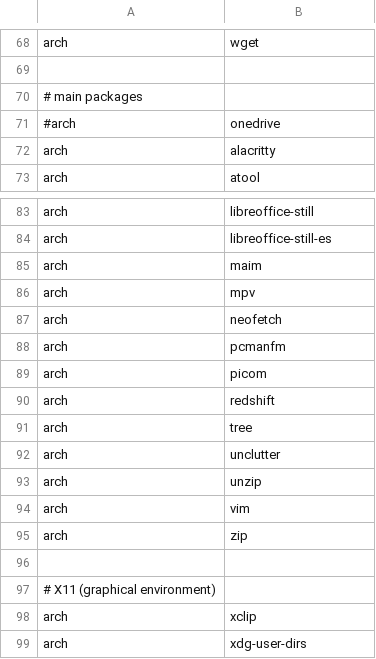
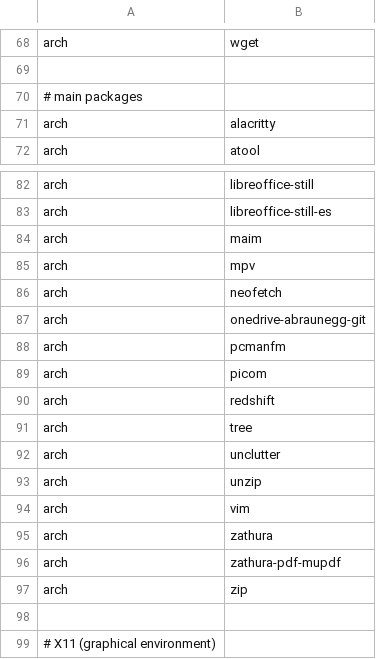
Before and after one commit to anntnzrb/_nixrice, a CSV file: .local/scripts/pkgs/pkgs.csv, drawn as a sheet; only a part is shown, gaps mark what is left out; the shorter side is filled out with more unchanged rows.

Commit message:
updated Arch pkgs

```diff
--- a/.local/scripts/pkgs/pkgs.csv
+++ b/.local/scripts/pkgs/pkgs.csv
@@ -70,3 +70,2 @@ arch,wget
 # main packages
-#arch,onedrive
 arch,alacritty
@@ -87,2 +86,3 @@ arch,mpv
 arch,neofetch
+arch,onedrive-abraunegg-git
 arch,pcmanfm
@@ -94,2 +94,4 @@ arch,unzip
 arch,vim
+arch,zathura
+arch,zathura-pdf-mupdf
 arch,zip
```
